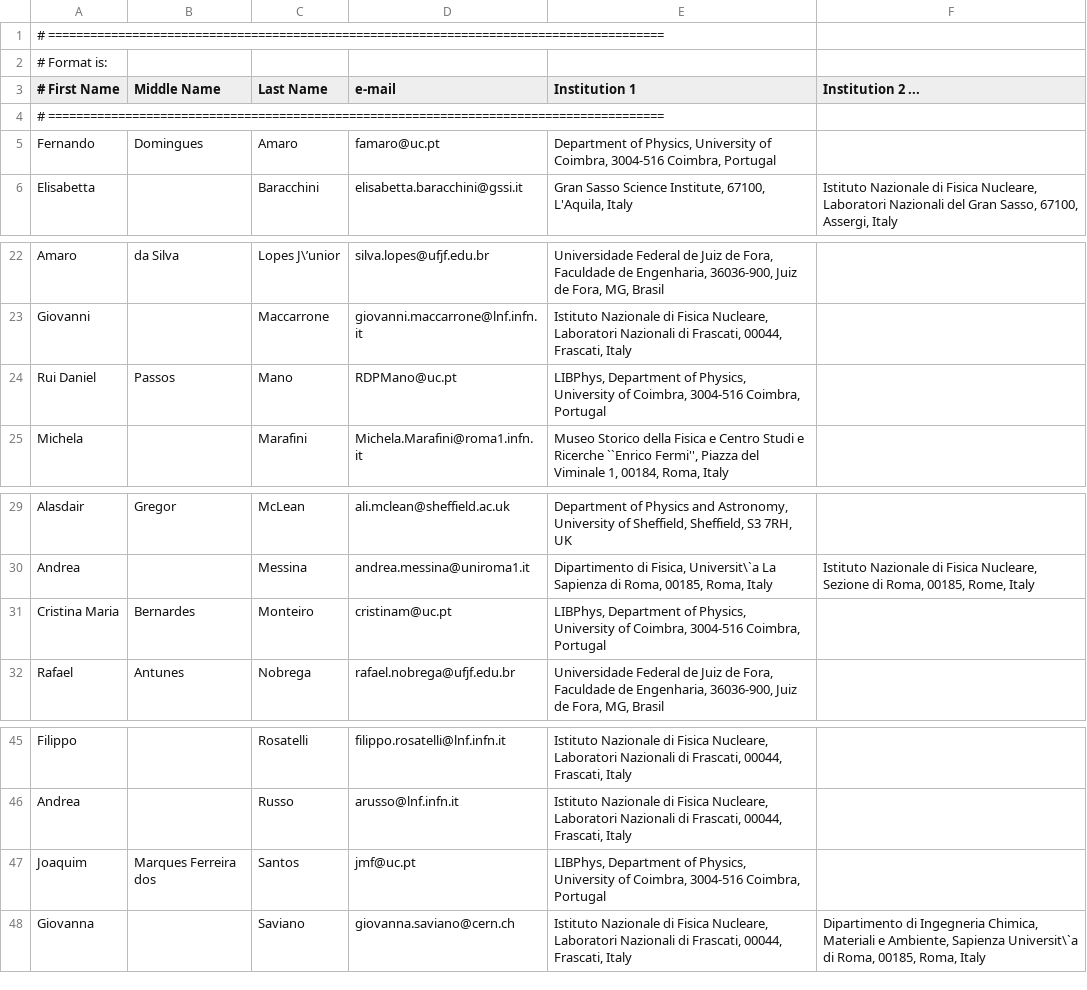
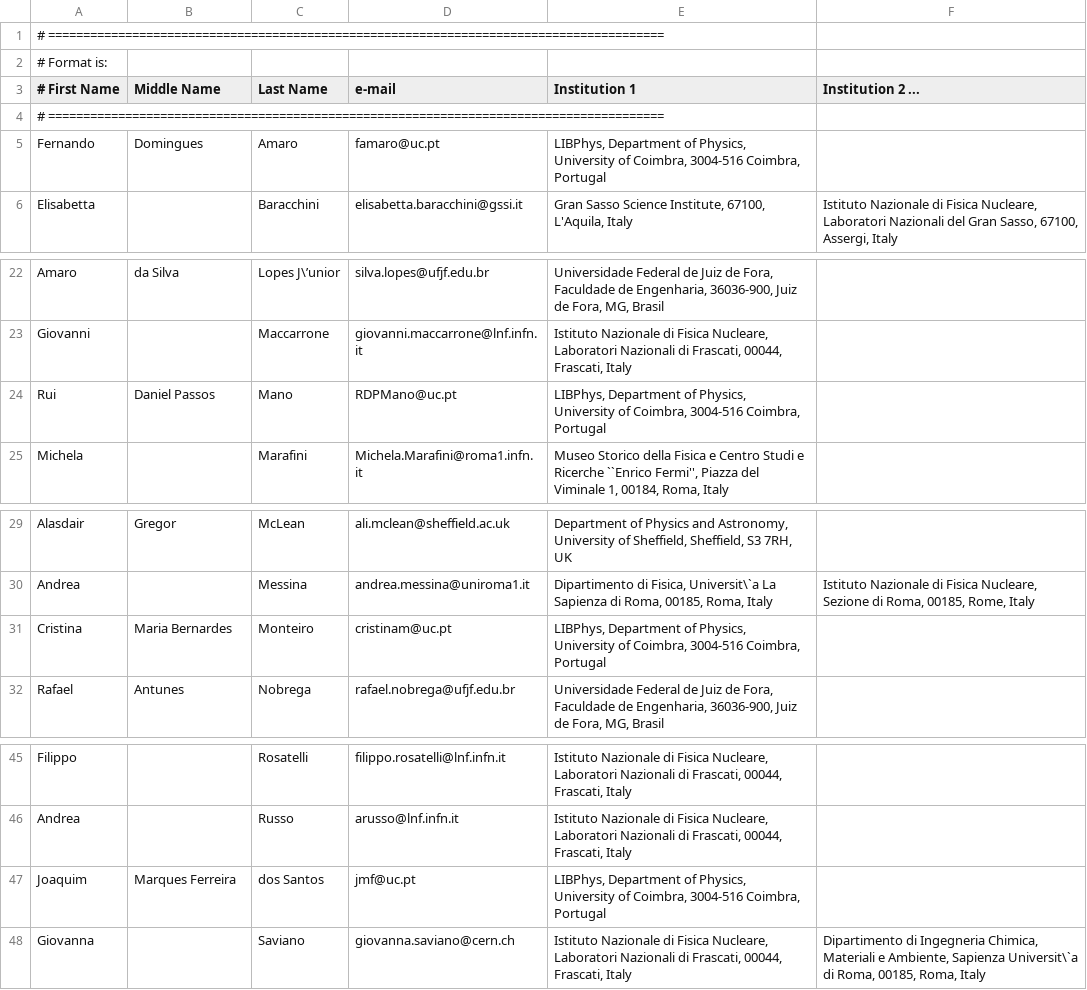
Before and after one commit to CYGNO-publications/airtable, a CSV file: data/authorlist.csv, drawn as a sheet; only a part is shown, gaps mark what is left out.

Commit message:
Update authorlist.csv

```diff
--- a/data/authorlist.csv
+++ b/data/authorlist.csv
@@ -4,3 +4,3 @@
 # ========================================================================================
-Fernando           | Domingues | Amaro       | famaro@uc.pt | Department of Physics, University of Coimbra, 3004-516 Coimbra, Portugal
+Fernando           | Domingues | Amaro       | famaro@uc.pt | LIBPhys, Department of Physics, University of Coimbra, 3004-516 Coimbra, Portugal
 Elisabetta         |       | Baracchini  | elisabetta.baracchini@gssi.it | Gran Sasso Science Institute, 67100, L'Aquila, Italy | Istituto Nazionale di Fisica Nucleare, Laboratori Nazionali del Gran Sasso, 67100, Assergi, Italy
@@ -23,3 +23,3 @@ Amaro              | da Silva | Lopes J\’unior | silva.lopes@ufjf.edu.br | Uni
 Giovanni           |        | Maccarrone | giovanni.maccarrone@lnf.infn.it | Istituto Nazionale di Fisica Nucleare, Laboratori Nazionali  di Frascati,  00044, Frascati, Italy
-Rui Daniel         | Passos | Mano | RDPMano@uc.pt | LIBPhys, Department of Physics, University of Coimbra, 3004-516 Coimbra, Portugal
+Rui          | Daniel Passos | Mano | RDPMano@uc.pt | LIBPhys, Department of Physics, University of Coimbra, 3004-516 Coimbra, Portugal
 Michela            |        | Marafini | Michela.Marafini@roma1.infn.it  | Museo Storico della Fisica e Centro Studi e Ricerche ``Enrico Fermi'', Piazza del Viminale 1, 00184, Roma, Italy
@@ -30,3 +30,3 @@ Alasdair           | Gregor | McLean | ali.mclean@sheffield.ac.uk | Department o
 Andrea             |        | Messina | andrea.messina@uniroma1.it | Dipartimento di Fisica, Universit\`a La Sapienza di Roma, 00185, Roma, Italy | Istituto Nazionale di Fisica Nucleare, Sezione di Roma, 00185, Rome, Italy
-Cristina Maria     | Bernardes | Monteiro | cristinam@uc.pt | LIBPhys, Department of Physics, University of Coimbra, 3004-516 Coimbra, Portugal
+Cristina      | Maria Bernardes | Monteiro | cristinam@uc.pt | LIBPhys, Department of Physics, University of Coimbra, 3004-516 Coimbra, Portugal
 Rafael             | Antunes | Nobrega | rafael.nobrega@ufjf.edu.br | Universidade Federal de Juiz de Fora, Faculdade de Engenharia, 36036-900, Juiz de Fora, MG, Brasil
@@ -46,3 +46,3 @@ Filippo            |         | Rosatelli | filippo.rosatelli@lnf.infn.it | Istit
 Andrea             |         | Russo | arusso@lnf.infn.it | Istituto Nazionale di Fisica Nucleare, Laboratori Nazionali  di Frascati,  00044, Frascati, Italy
-Joaquim            | Marques Ferreira dos | Santos | jmf@uc.pt | LIBPhys, Department of Physics, University of Coimbra, 3004-516 Coimbra, Portugal
+Joaquim            | Marques Ferreira  | dos Santos | jmf@uc.pt | LIBPhys, Department of Physics, University of Coimbra, 3004-516 Coimbra, Portugal
 Giovanna           |         | Saviano | giovanna.saviano@cern.ch | Istituto Nazionale di Fisica Nucleare, Laboratori Nazionali  di Frascati,  00044, Frascati, Italy | Dipartimento di Ingegneria Chimica, Materiali e Ambiente, Sapienza Universit\`a di Roma, 00185, Roma, Italy
```
